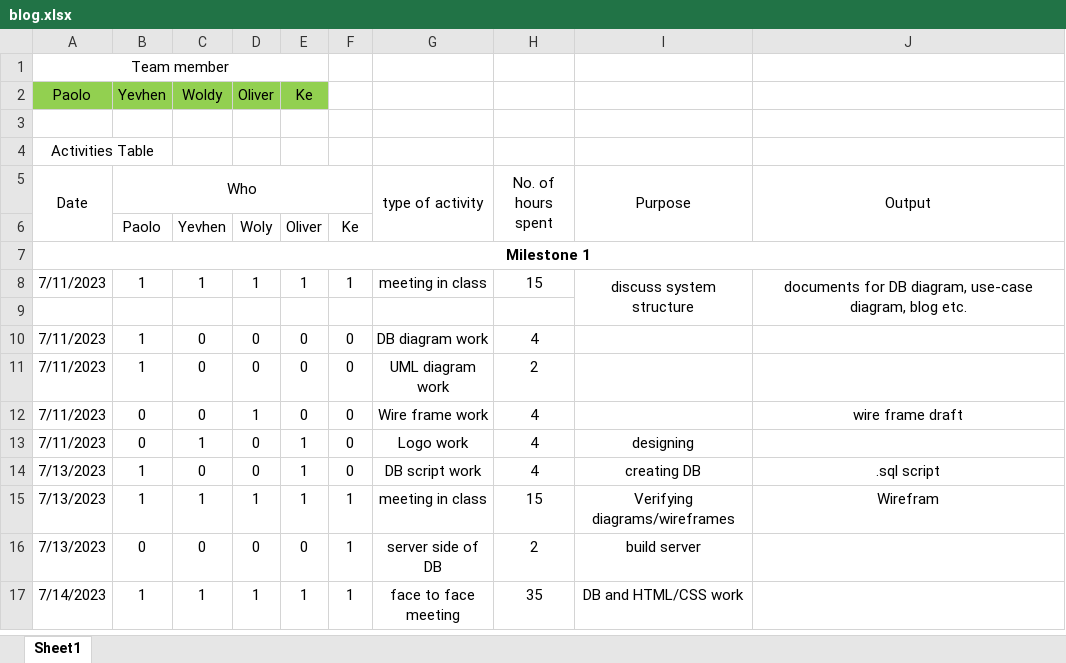
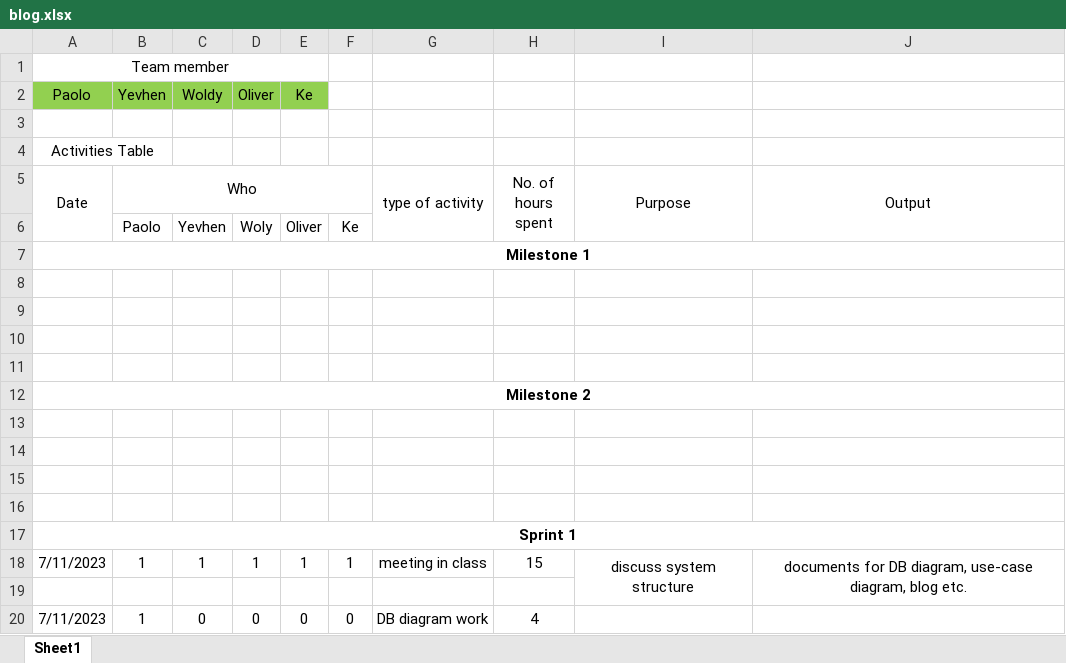
Before and after one commit to GitBap/PollsPlanet, an Excel workbook: blog.xlsx, sheet Sheet1, drawn as a sheet; only a part is shown; the shorter side is filled out with more unchanged rows; values as stored, in another font and other column widths than the file's, no borders; the diff covers the shown part only; the diff names each change by its address in the sheet, - before the commit and + after, or states it on an @@ line.

```diff
--- a/blog.xlsx (sheet Sheet1)
+++ b/blog.xlsx (sheet Sheet1)
+row 8: (empty)
+row 9: (empty)
+row 10: (empty)
+row 11: (empty)
@@ row 21 moved to row 12: Milestone 2 @@
+row 13: (empty)
+row 14: (empty)
+row 15: (empty)
+row 16: (empty)
@@ row 27 moved to row 17: Sprint 1 @@
```
Also changed, not shown: 2 added rows, 18 removed rows and 1 edited cell elsewhere in this sheet, 6 other files.
